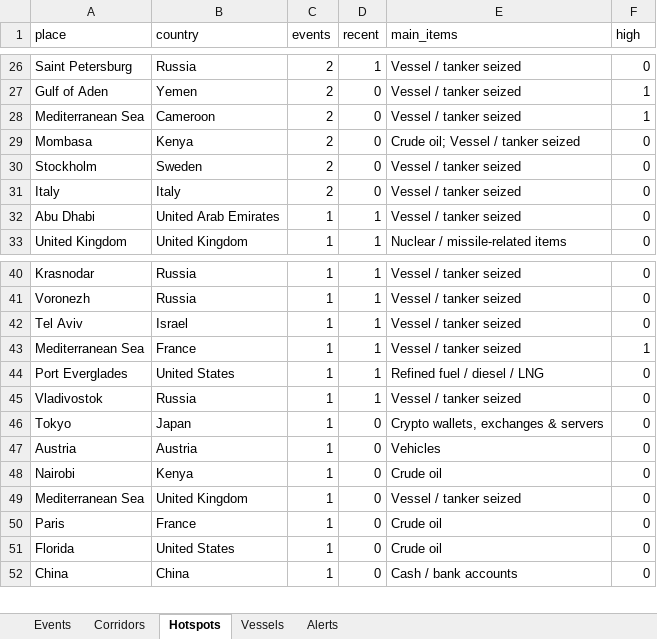
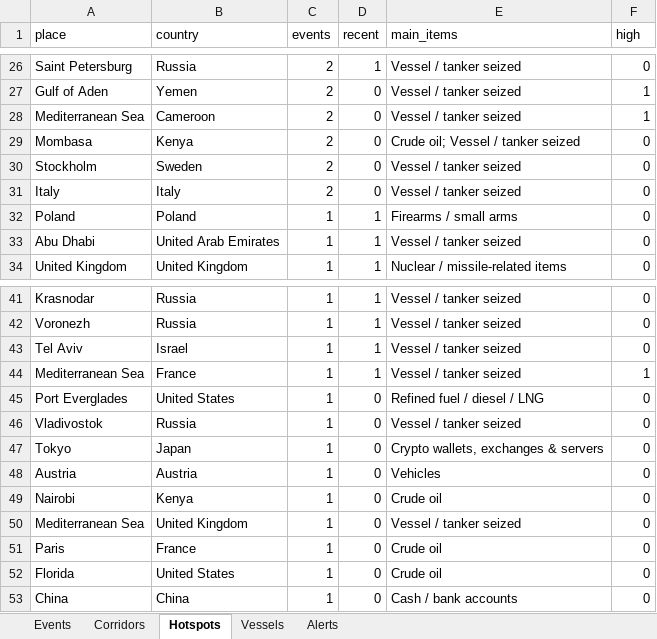
Before and after one commit to eduaresco-ctrl/Global-Sanctions-Watchlist-Control, an Excel workbook: docs/sanctions_watch.xlsx, sheet Hotspots, drawn as a sheet; only a part is shown, gaps mark what is left out; values as stored, in another font and other column widths than the file's, no borders; addresses are those after the commit; the diff names each change by its address in the sheet, - before the commit and + after, or states it on an @@ line.

```diff
--- a/docs/sanctions_watch.xlsx (sheet Hotspots)
+++ b/docs/sanctions_watch.xlsx (sheet Hotspots)
+row 32: Poland | Poland | 1 | 1 | Firearms / small arms | 0
-D45:D46 (recent): 1
+D45:D46 (recent): 0
```
Also changed, not shown: sheet Events, sheet Corridors, 4 other files.
